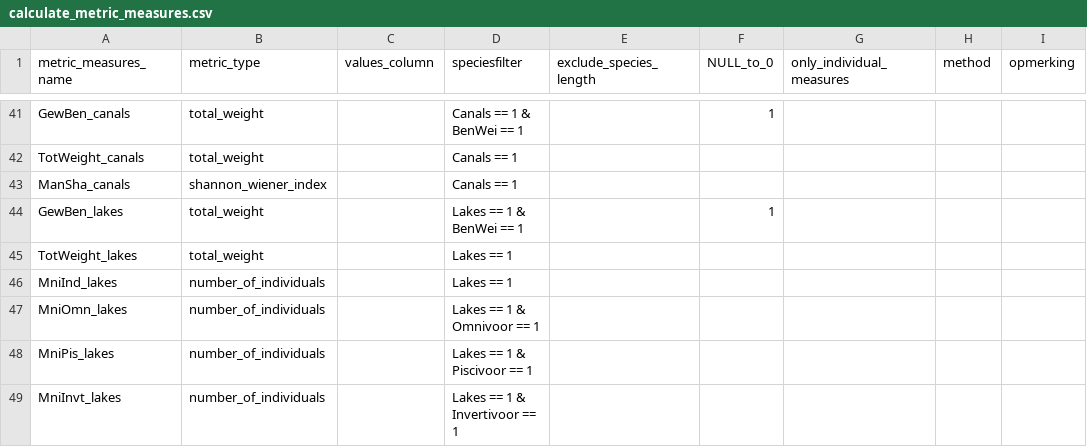
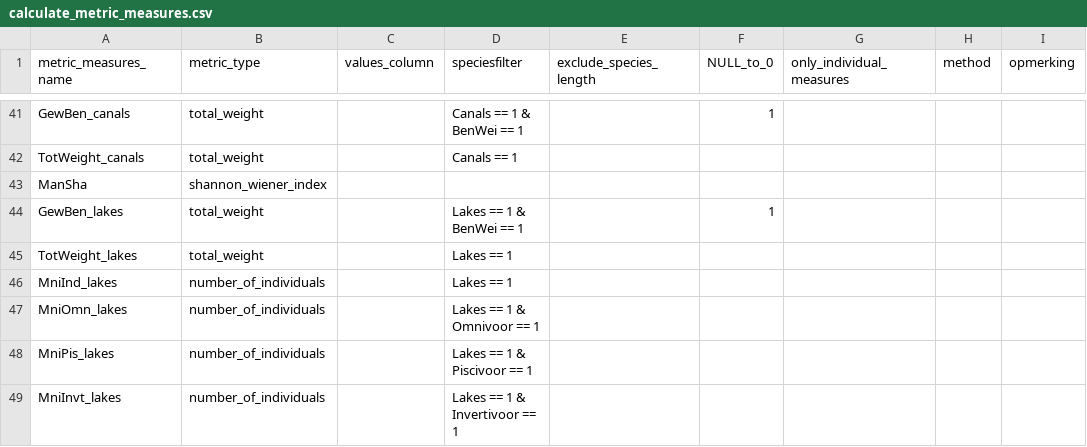
Before and after one commit to inbo/EQRfishes, a CSV file: inst/extdata/calculate_metric_measures.csv, drawn as a sheet; only a part is shown, gaps mark what is left out; removed rows and columns are numbered as before the commit, all else as after; the diff names each change by its address in the sheet, - before the commit and + after, or states it on an @@ line.

Commit message:
ManSha: use all species for calculation, independent of index

```diff
--- a/inst/extdata/calculate_metric_measures.csv
+++ b/inst/extdata/calculate_metric_measures.csv
-row 43: ManSha_canals | shannon_wiener_index |  | Canals == 1
+row 43: ManSha | shannon_wiener_index
```
Also changed, not shown: inst/extdata/zonation_metric.csv.
